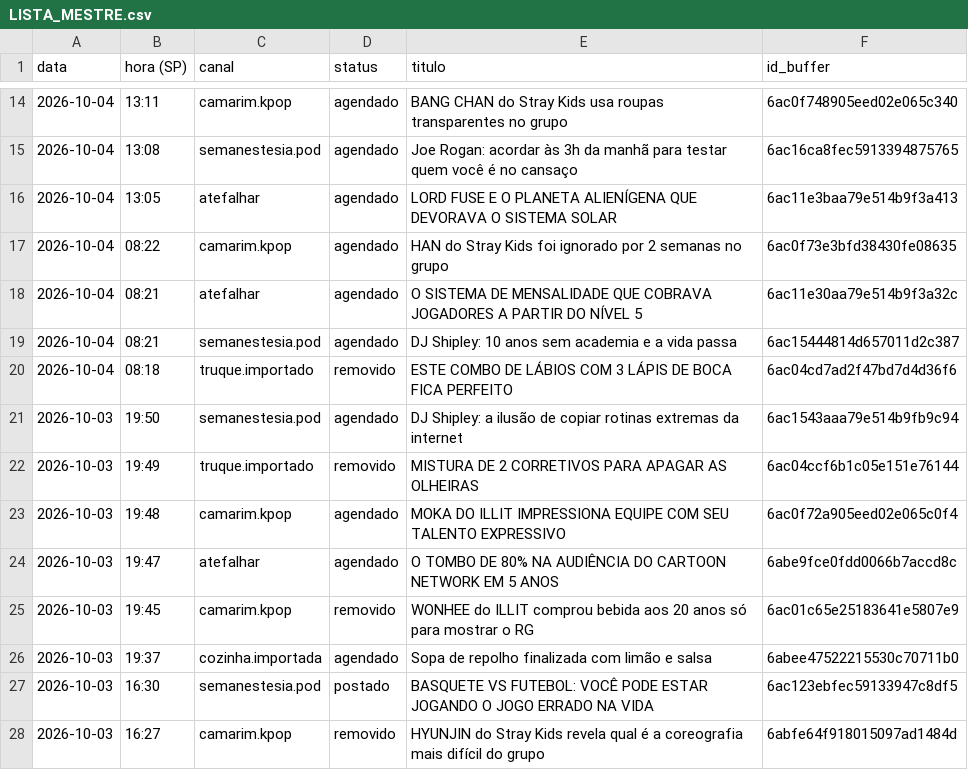
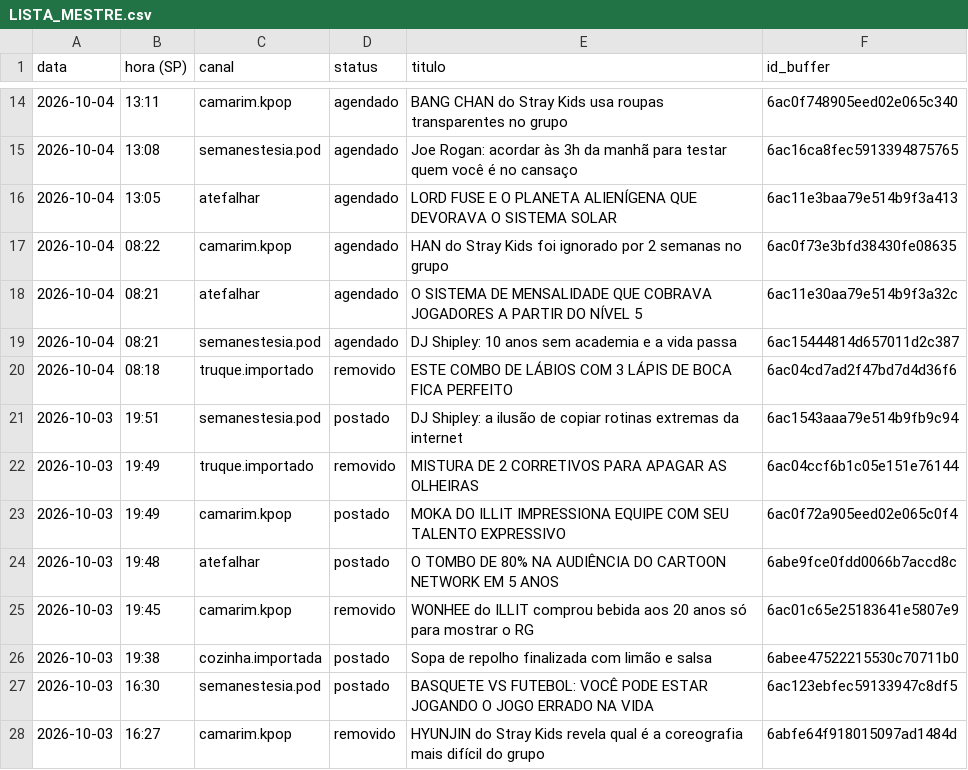
Before and after one commit to poisonb9/Modo-Futuro, a CSV file: estado/LISTA_MESTRE.csv, drawn as a sheet; only a part is shown, gaps mark what is left out.

```diff
--- a/estado/LISTA_MESTRE.csv
+++ b/estado/LISTA_MESTRE.csv
@@ -20,8 +20,8 @@
 2026-10-04;08:18;truque.importado;removido;ESTE COMBO DE LÁBIOS COM 3 LÁPIS DE BOCA FICA PERFEITO;6ac04cd7ad2f47bd7d4d36f6
-2026-10-03;19:50;semanestesia.pod;agendado;DJ Shipley: a ilusão de copiar rotinas extremas da internet;6ac1543aaa79e514b9fb9c94
+2026-10-03;19:51;semanestesia.pod;postado;DJ Shipley: a ilusão de copiar rotinas extremas da internet;6ac1543aaa79e514b9fb9c94
 2026-10-03;19:49;truque.importado;removido;MISTURA DE 2 CORRETIVOS PARA APAGAR AS OLHEIRAS;6ac04ccf6b1c05e151e76144
-2026-10-03;19:48;camarim.kpop;agendado;MOKA DO ILLIT IMPRESSIONA EQUIPE COM SEU TALENTO EXPRESSIVO;6ac0f72a905eed02e065c0f4
-2026-10-03;19:47;atefalhar;agendado;O TOMBO DE 80% NA AUDIÊNCIA DO CARTOON NETWORK EM 5 ANOS;6abe9fce0fdd0066b7accd8c
+2026-10-03;19:49;camarim.kpop;postado;MOKA DO ILLIT IMPRESSIONA EQUIPE COM SEU TALENTO EXPRESSIVO;6ac0f72a905eed02e065c0f4
+2026-10-03;19:48;atefalhar;postado;O TOMBO DE 80% NA AUDIÊNCIA DO CARTOON NETWORK EM 5 ANOS;6abe9fce0fdd0066b7accd8c
 2026-10-03;19:45;camarim.kpop;removido;WONHEE do ILLIT comprou bebida aos 20 anos só para mostrar o RG;6ac01c65e25183641e5807e9
-2026-10-03;19:37;cozinha.importada;agendado;Sopa de repolho finalizada com limão e salsa;6abee47522215530c70711b0
+2026-10-03;19:38;cozinha.importada;postado;Sopa de repolho finalizada com limão e salsa;6abee47522215530c70711b0
 2026-10-03;16:30;semanestesia.pod;postado;BASQUETE VS FUTEBOL: VOCÊ PODE ESTAR JOGANDO O JOGO ERRADO NA VIDA;6ac123ebfec59133947c8df5
```
Also changed, not shown: 5 other files.
